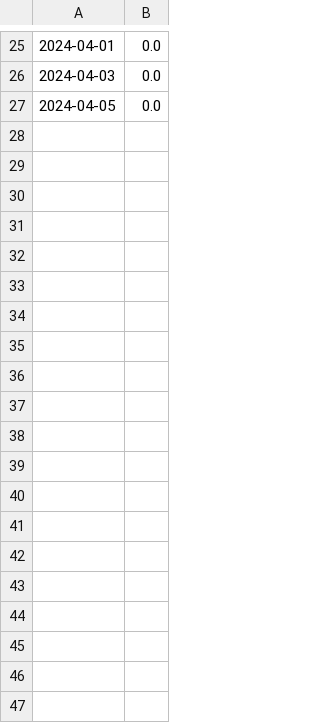
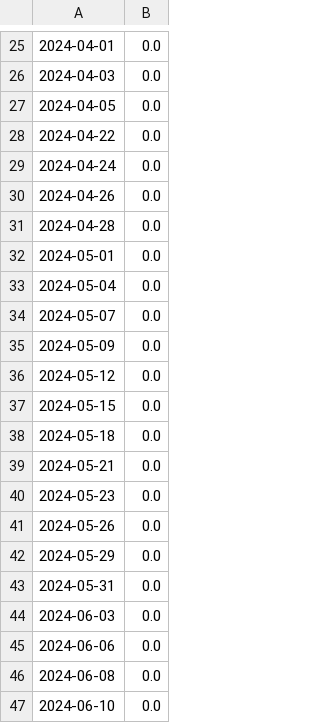
Before and after one commit to muranga03/TP_ESTRUCTURAS_GRUPO6, a CSV file: ocupacion_diaria.csv, drawn as a sheet; only a part is shown, gaps mark what is left out; the diff covers the shown part only.

```diff
--- a/ocupacion_diaria.csv
+++ b/ocupacion_diaria.csv
@@ -27 +27,21 @@
 2024-04-05,0.0
+2024-04-22,0.0
+2024-04-24,0.0
+2024-04-26,0.0
+2024-04-28,0.0
+2024-05-01,0.0
+2024-05-04,0.0
+2024-05-07,0.0
+2024-05-09,0.0
+2024-05-12,0.0
+2024-05-15,0.0
+2024-05-18,0.0
+2024-05-21,0.0
+2024-05-23,0.0
+2024-05-26,0.0
+2024-05-29,0.0
+2024-05-31,0.0
+2024-06-03,0.0
+2024-06-06,0.0
+2024-06-08,0.0
+2024-06-10,0.0
```
Also changed, not shown: 11 added rows elsewhere in this file, 6 other files.
